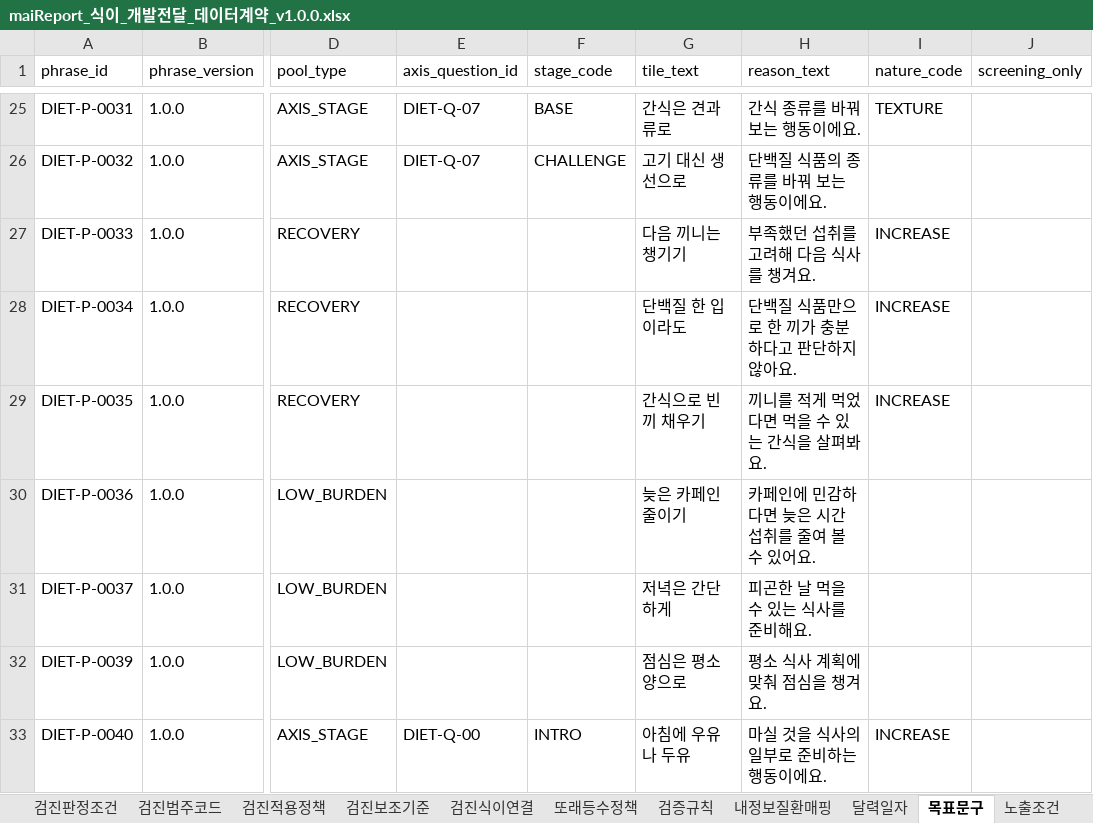
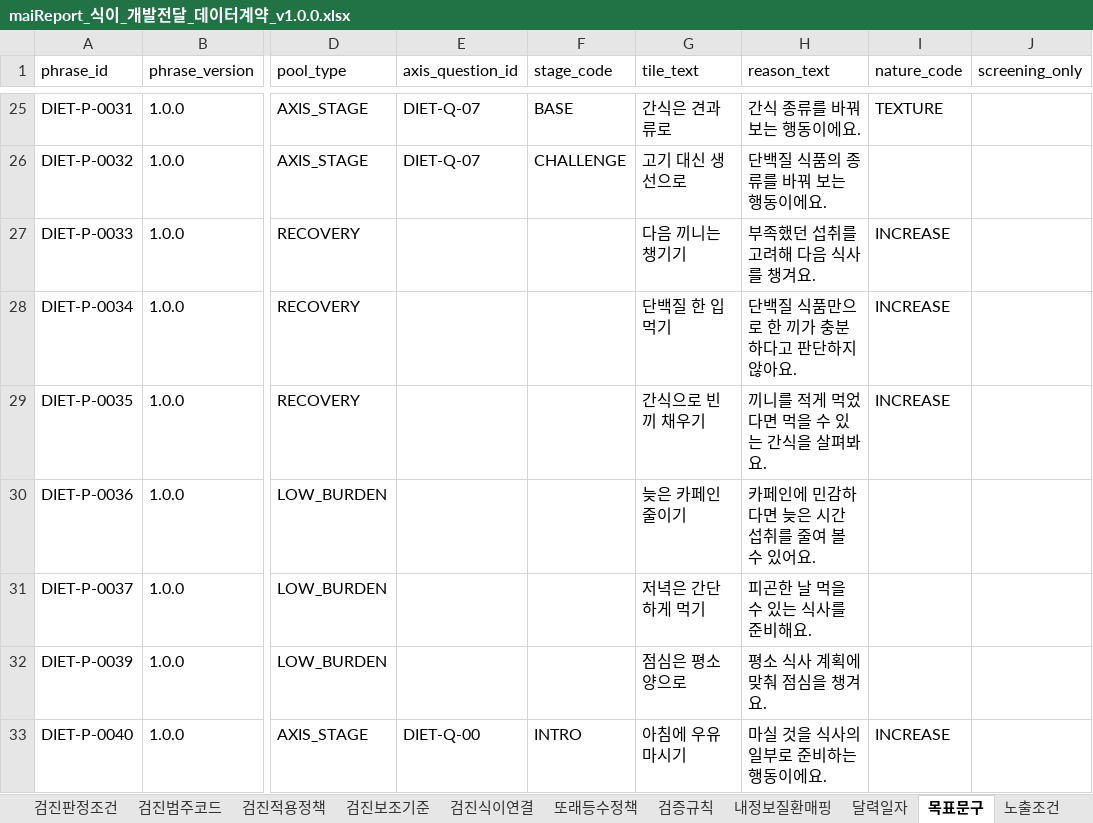
Before and after one commit to srleeinkorea/Project_maiReport, an Excel workbook: outputs/mai-report-policy/식이/maiReport_식이_개발전달_데이터계약_v1.0.0.xlsx, sheet 목표문구, drawn as a sheet; only a part is shown, gaps mark what is left out; values as stored, in another font and other column widths than the file's, no cell formats; table styles not drawn; the diff covers the shown part only; the diff names each change by its address in the sheet, - before the commit and + after, or states it on an @@ line.

```diff
--- a/outputs/mai-report-policy/식이/maiReport_식이_개발전달_데이터계약_v1.0.0.xlsx (sheet 목표문구)
+++ b/outputs/mai-report-policy/식이/maiReport_식이_개발전달_데이터계약_v1.0.0.xlsx (sheet 목표문구)
-G28 (tile_text): 단백질 한 입이라도
+G28 (tile_text): 단백질 한 입 먹기
-G31 (tile_text): 저녁은 간단하게
+G31 (tile_text): 저녁은 간단하게 먹기
-G33 (tile_text): 아침에 우유나 두유
+G33 (tile_text): 아침에 우유 마시기
```
Also changed, not shown: 24 edited cells elsewhere in this sheet, cell formats, outputs/mai-report-policy/식이/maiReport_식이_참조설정데이터_v1.0.0.xlsx, 19 other files.
